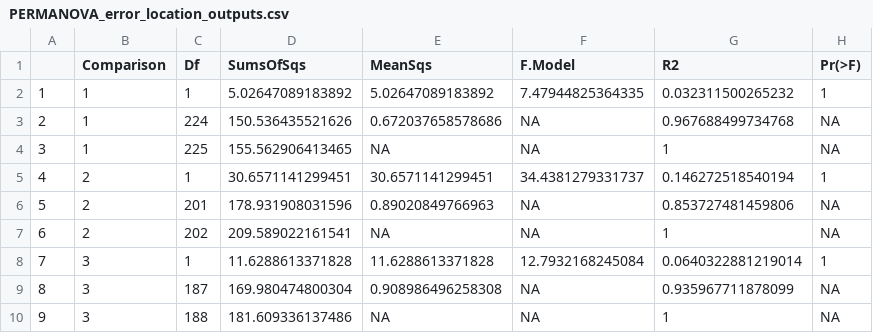
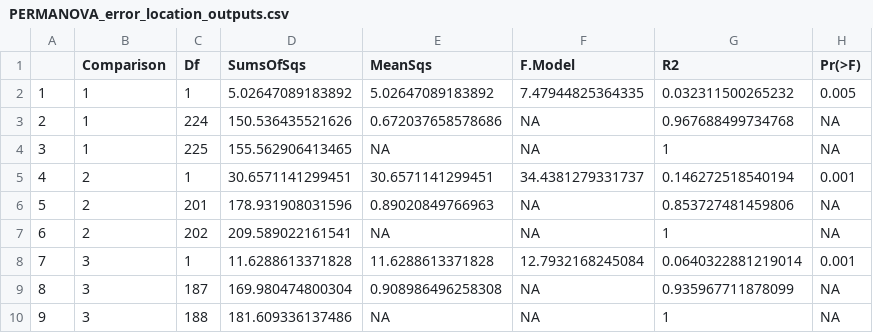
Before and after one commit to icombs2017/analysisOf3dModels, a CSV file: Prism/outputs/PERMANOVA_error_location_outputs.csv, drawn as a sheet.

```diff
--- a/Prism/outputs/PERMANOVA_error_location_outputs.csv
+++ b/Prism/outputs/PERMANOVA_error_location_outputs.csv
@@ -1,9 +1,9 @@
 "","Comparison","Df","SumsOfSqs","MeanSqs","F.Model","R2","Pr(>F)"
-"1","1",1,5.02647089183892,5.02647089183892,7.47944825364335,0.032311500265232,1
+"1","1",1,5.02647089183892,5.02647089183892,7.47944825364335,0.032311500265232,0.005
 "2","1",224,150.536435521626,0.672037658578686,NA,0.967688499734768,NA
 "3","1",225,155.562906413465,NA,NA,1,NA
-"4","2",1,30.6571141299451,30.6571141299451,34.4381279331737,0.146272518540194,1
+"4","2",1,30.6571141299451,30.6571141299451,34.4381279331737,0.146272518540194,0.001
 "5","2",201,178.931908031596,0.89020849766963,NA,0.853727481459806,NA
 "6","2",202,209.589022161541,NA,NA,1,NA
-"7","3",1,11.6288613371828,11.6288613371828,12.7932168245084,0.0640322881219014,1
+"7","3",1,11.6288613371828,11.6288613371828,12.7932168245084,0.0640322881219014,0.001
 "8","3",187,169.980474800304,0.908986496258308,NA,0.935967711878099,NA
```
Also changed, not shown: Prism/outputs/PERMANOVA_area_model_outputs.csv, Prism/outputs/PERMANOVA_error_face_outputs.csv, 2 other files.
